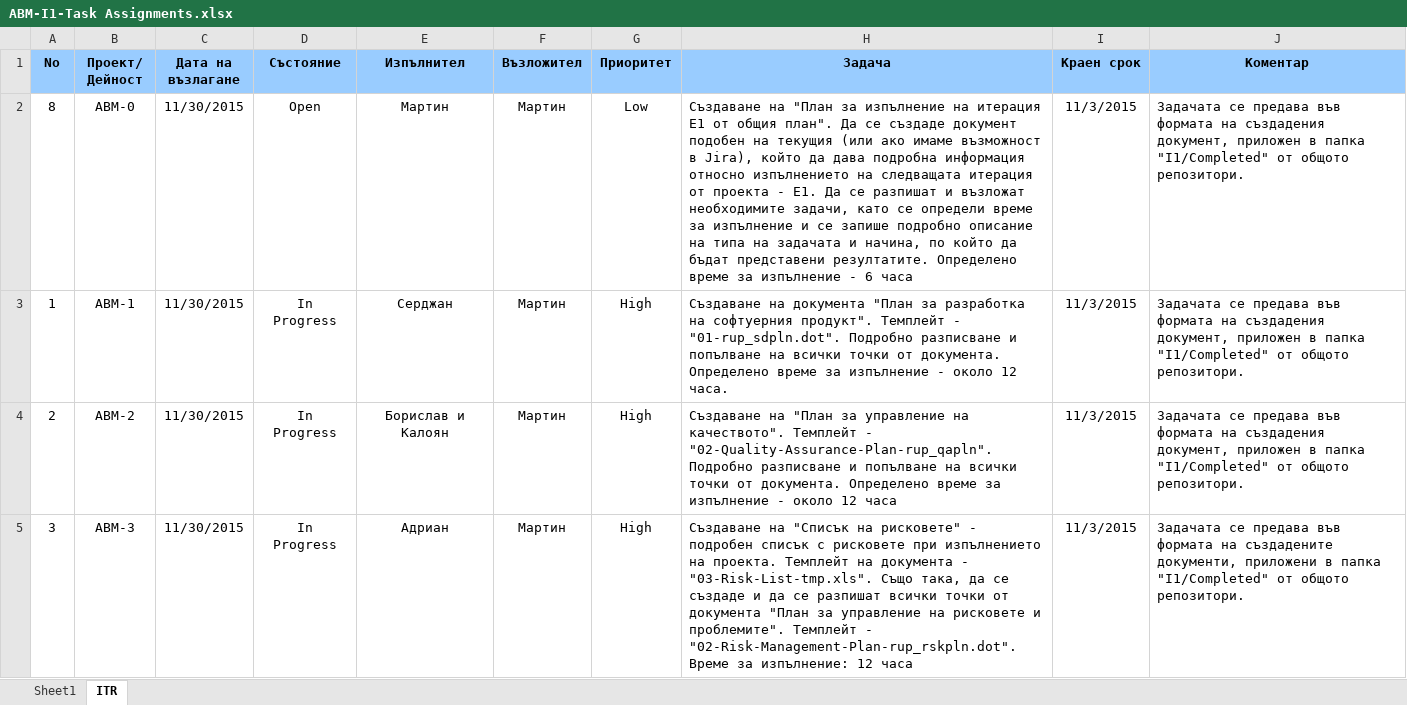
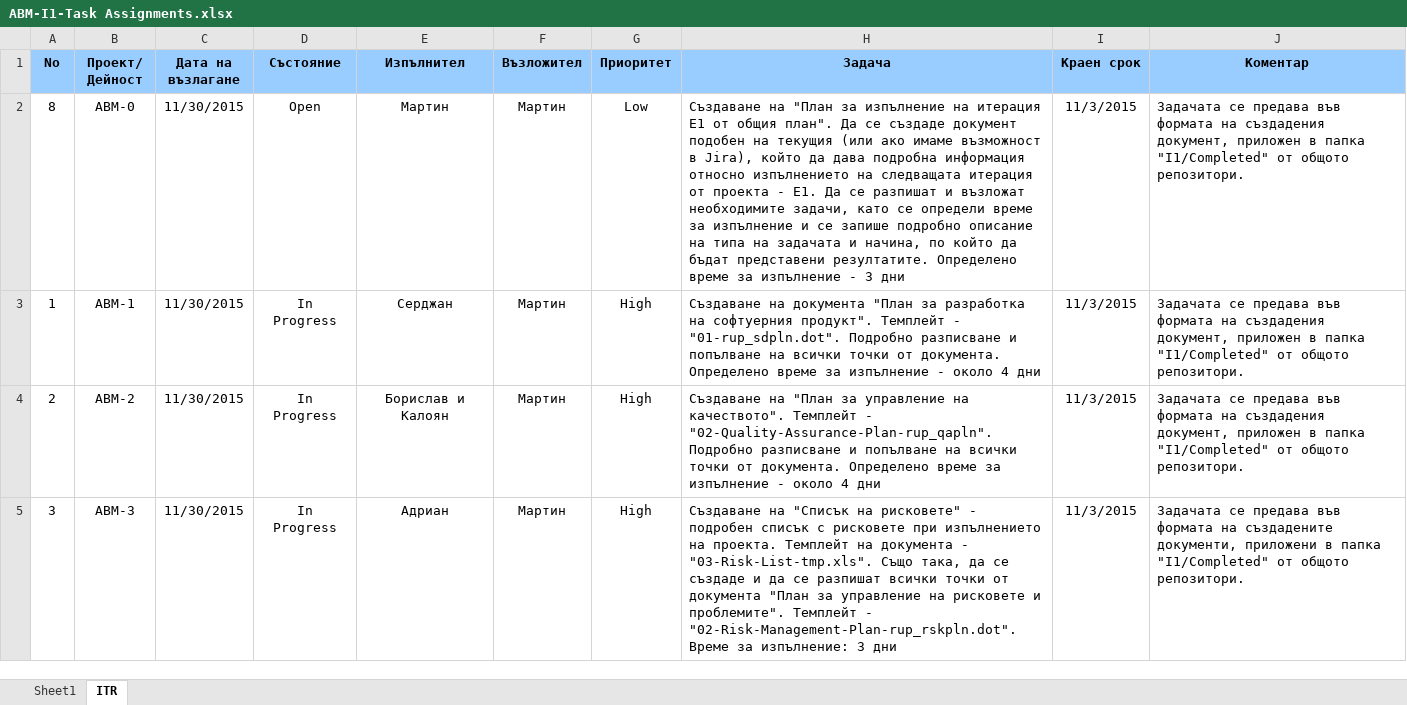
Before and after one commit to fahmiprasetya/PSS, an Excel workbook: I1/ревизирани файлове 4.12/Team1_Revision/ABM-I1-Task Assignments.xlsx, sheet ITR, drawn as a sheet; only a part is shown; values as stored, in another font and other column widths than the file's, no borders; the diff covers the shown part only; the diff names each change by its address in the sheet, - before the commit and + after, or states it on an @@ line.

```diff
--- a/I1/ревизирани файлове 4.12/Team1_Revision/ABM-I1-Task Assignments.xlsx (sheet ITR)
+++ b/I1/ревизирани файлове 4.12/Team1_Revision/ABM-I1-Task Assignments.xlsx (sheet ITR)
-H2 (Задача): …изпълнение - 6 часа
+H2 (Задача): …изпълнение - 3 дни
-H3 (Задача): …- около 12 часа.
+H3 (Задача): …- около 4 дни
-H4 (Задача): …- около 12 часа
+H4 (Задача): …- около 4 дни
-H5 (Задача): …за изпълнение: 12 часа
+H5 (Задача): …за изпълнение: 3 дни
```
Also changed, not shown: 4 edited cells elsewhere in this sheet, 1 other file.
